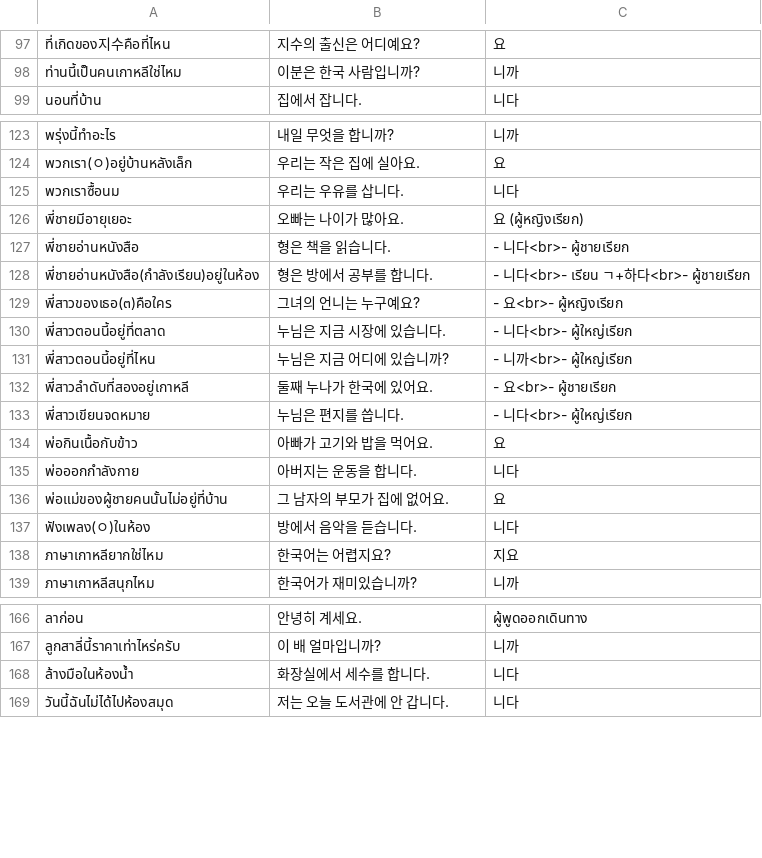
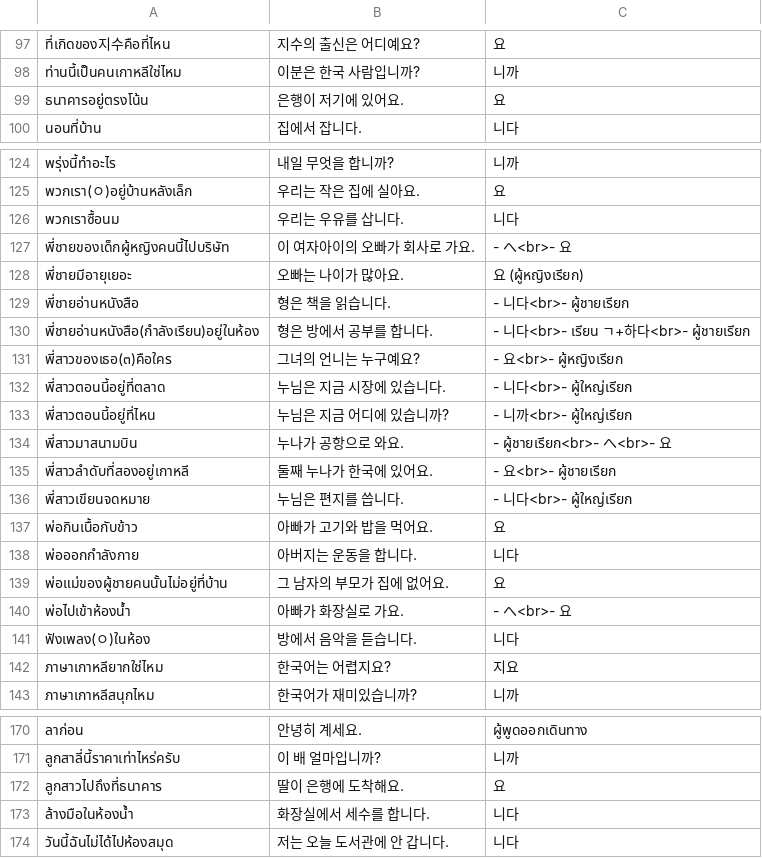
Before and after one commit to ponlawat-w/anki-collection, a CSV file: krmc - 한국어・문장.csv, drawn as a sheet; only a part is shown, gaps mark what is left out; the diff covers the shown part only.

```diff
--- a/krmc - 한국어・문장.csv
+++ b/krmc - 한국어・문장.csv
@@ -98,2 +98,3 @@
 ท่านนี้เป็นคนเกาหลีใช่ไหม,이분은 한국 사람입니까?,니까
+ธนาคารอยู่ตรงโน้น,은행이 저기에 있어요.,요
 นอนที่บ้าน,집에서 잡니다.,니다
@@ -125,2 +126,3 @@
 พวกเราซื้อนม,우리는 우유를 삽니다.,니다
+พี่ชายของเด็กผู้หญิงคนนี้ไปบริษัท,이 여자아이의 오빠가 회사로 가요.,- へ<br>- 요
 พี่ชายมีอายุเยอะ,오빠는 나이가 많아요.,요 (ผู้หญิงเรียก)
@@ -131,2 +133,3 @@
 พี่สาวตอนนี้อยู่ที่ไหน,누님은 지금 어디에 있습니까?,- 니까<br>- ผู้ใหญ่เรียก
+พี่สาวมาสนามบิน,누나가 공항으로 와요.,- ผู้ชายเรียก<br>- へ<br>- 요
 พี่สาวลำดับที่สองอยู่เกาหลี,둘째 누나가 한국에 있어요.,- 요<br>- ผู้ชายเรียก
@@ -136,2 +139,3 @@
 พ่อแม่ของผู้ชายคนนั้นไม่อยู่ที่บ้าน,그 남자의 부모가 집에 없어요.,요
+พ่อไปเข้าห้องน้ำ,아빠가 화장실로 가요.,- へ<br>- 요
 ฟังเพลง(ㅇ)ในห้อง,방에서 음악을 듣습니다.,니다
@@ -167,2 +171,3 @@
 ลูกสาลี่นี้ราคาเท่าไหร่ครับ,이 배 얼마입니까?,니까
+ลูกสาวไปถึงที่ธนาคาร,딸이 은행에 도착해요.,요
 ล้างมือในห้องน้ำ,화장실에서 세수를 합니다.,니다
```
Also changed, not shown: 3 added rows elsewhere in this file, esth - Español.csv, krth - 한국어.csv, 3 other files.
